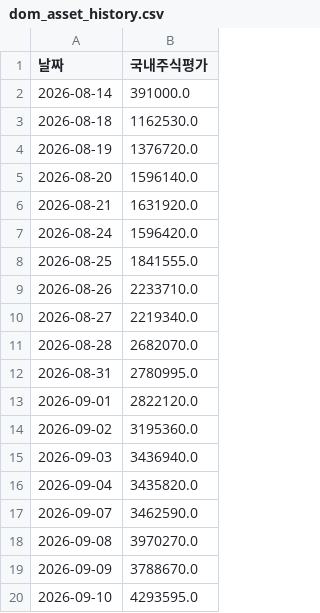
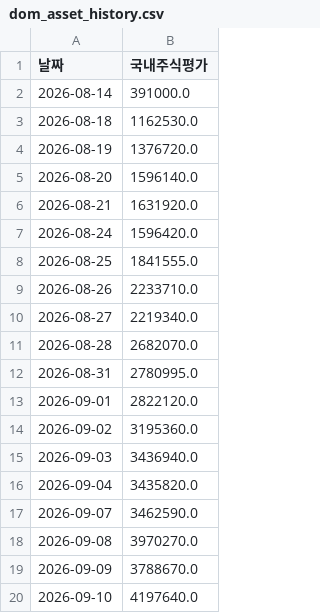
Before and after one commit to frel7022-png/Ochestration, a CSV file: dom_asset_history.csv, drawn as a sheet.

```diff
--- a/dom_asset_history.csv
+++ b/dom_asset_history.csv
@@ -19,2 +19,2 @@
 2026-09-09,3788670.0
-2026-09-10,4293595.0
+2026-09-10,4197640.0
```
Also changed, not shown: asset_history.csv, portfolio_data.csv, 3 other files.
